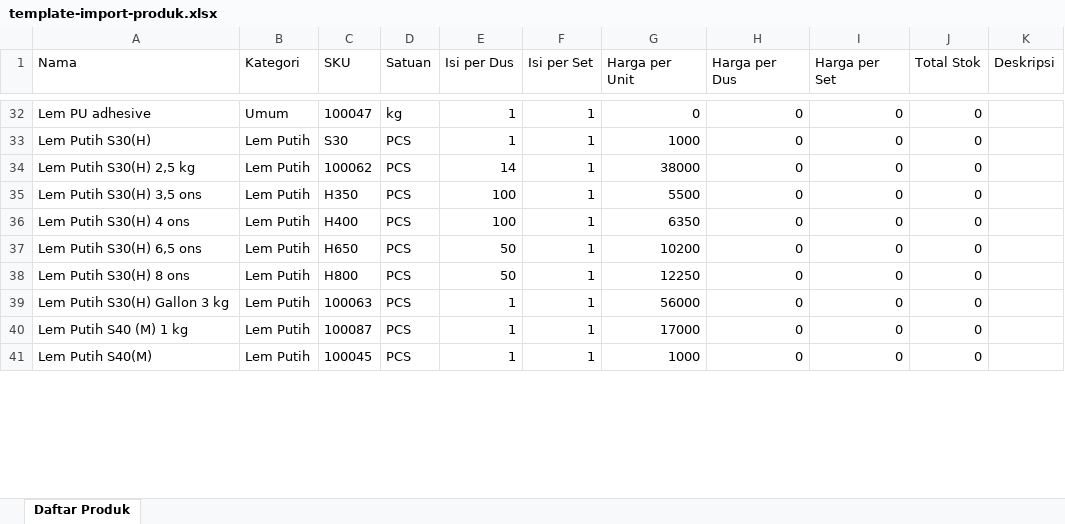
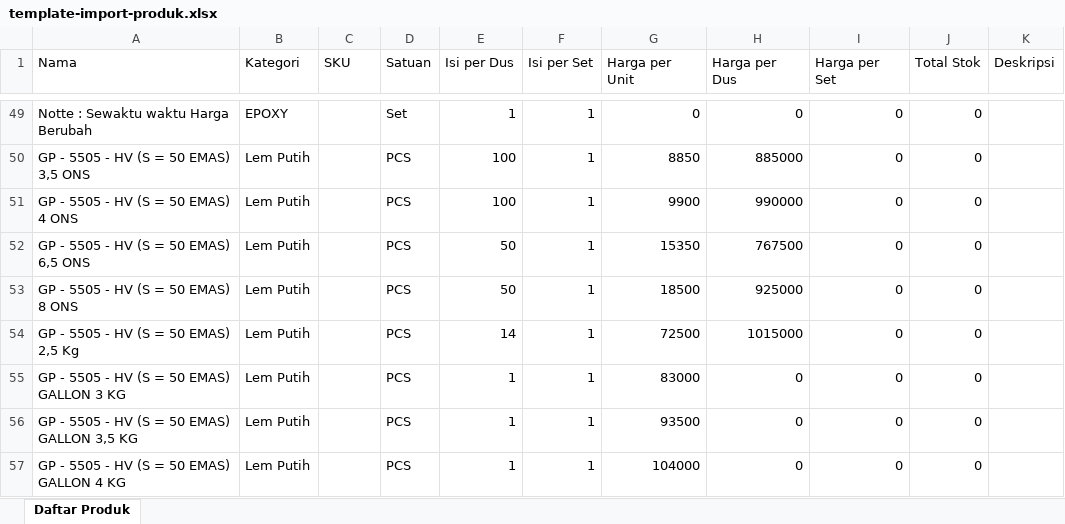
Before and after one commit to hasanarofid/mr-lux-indonesia-panel-admin, an Excel workbook: public/dokumen/template-import-produk.xlsx, sheet Daftar Produk, drawn as a sheet; only a part is shown, gaps mark what is left out; values as stored, in another font and other column widths than the file's, no borders; removed rows and columns are numbered as before the commit, all else as after; the diff covers the shown part only; the diff names each change by its address in the sheet, - before the commit and + after, or states it on an @@ line.

```diff
--- a/public/dokumen/template-import-produk.xlsx (sheet Daftar Produk)
+++ b/public/dokumen/template-import-produk.xlsx (sheet Daftar Produk)
-A49 (Nama): Lem PU adhesive
+A49 (Nama): Notte : Sewaktu waktu Harga Berubah
-B49 (Kategori): Umum
+B49 (Kategori): EPOXY
-C49 (SKU): 100047
+C49 (SKU): (empty)
-D49 (Satuan): kg
+D49 (Satuan): Set
-row 33: Lem Putih S30(H) | Lem Putih | S30 | PCS | 1 | 1 | 1000 | 0 | 0 | 0
-row 34: Lem Putih S30(H) 2,5 kg | Lem Putih | 100062 | PCS | 14 | 1 | 38000 | 0 | 0 | 0
-A50 (Nama): Lem Putih S30(H) 3,5 ons
+A50 (Nama): GP - 5505 - HV (S = 50 EMAS) 3,5 ONS
-C50 (SKU): H350
+C50 (SKU): (empty)
-G50 (Harga per Unit): 5500
+G50 (Harga per Unit): 8850
-H50 (Harga per Dus): 0
+H50 (Harga per Dus): 885000
-A51 (Nama): Lem Putih S30(H) 4 ons
+A51 (Nama): GP - 5505 - HV (S = 50 EMAS) 4 ONS
-C51 (SKU): H400
+C51 (SKU): (empty)
-G51 (Harga per Unit): 6350
+G51 (Harga per Unit): 9900
-H51 (Harga per Dus): 0
+H51 (Harga per Dus): 990000
-A52 (Nama): Lem Putih S30(H) 6,5 ons
+A52 (Nama): GP - 5505 - HV (S = 50 EMAS) 6,5 ONS
-C52 (SKU): H650
+C52 (SKU): (empty)
-G52 (Harga per Unit): 10200
+G52 (Harga per Unit): 15350
-H52 (Harga per Dus): 0
+H52 (Harga per Dus): 767500
-A53 (Nama): Lem Putih S30(H) 8 ons
+A53 (Nama): GP - 5505 - HV (S = 50 EMAS) 8 ONS
-C53 (SKU): H800
+C53 (SKU): (empty)
-G53 (Harga per Unit): 12250
+G53 (Harga per Unit): 18500
-H53 (Harga per Dus): 0
+H53 (Harga per Dus): 925000
+row 54: GP - 5505 - HV (S = 50 EMAS) 2,5 Kg | Lem Putih |  | PCS | 14 | 1 | 72500 | 1015000 | 0 | 0
-A55 (Nama): Lem Putih S30(H) Gallon 3 kg
+A55 (Nama): GP - 5505 - HV (S = 50 EMAS) GALLON 3 KG
-C55 (SKU): 100063
+C55 (SKU): (empty)
-G55 (Harga per Unit): 56000
+G55 (Harga per Unit): 83000
-A56 (Nama): Lem Putih S40 (M) 1 kg
+A56 (Nama): GP - 5505 - HV (S = 50 EMAS) GALLON 3,5 KG
-C56 (SKU): 100087
+C56 (SKU): (empty)
-G56 (Harga per Unit): 17000
+G56 (Harga per Unit): 93500
-A57 (Nama): Lem Putih S40(M)
+A57 (Nama): GP - 5505 - HV (S = 50 EMAS) GALLON 4 KG
-C57 (SKU): 100045
+C57 (SKU): (empty)
-G57 (Harga per Unit): 1000
+G57 (Harga per Unit): 104000
```
Also changed, not shown: 38 added rows, 57 removed rows and 87 edited cells elsewhere in this sheet, public/dokumen/daftar-barang.xlsx, 1 other file.
